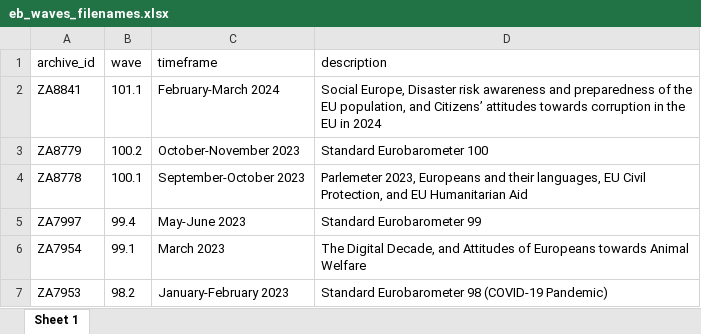
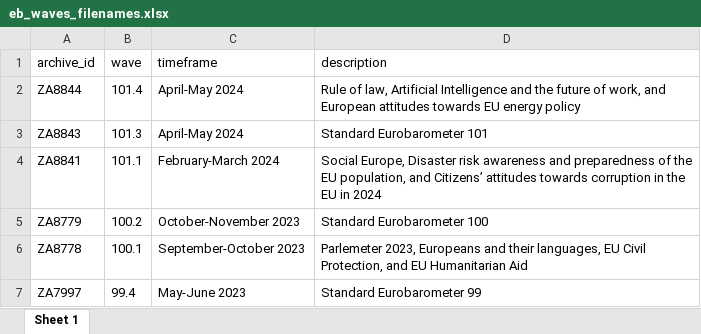
Before and after one commit to mkolczynska/harmonization-toolbox, an Excel workbook: survey-metadata/eb_waves_filenames.xlsx, sheet Sheet 1, drawn as a sheet; only a part is shown; the shorter side is filled out with more unchanged rows; values as stored, in another font and other column widths than the file's, no borders; the diff names each change by its address in the sheet, - before the commit and + after, or states it on an @@ line.

```diff
--- a/survey-metadata/eb_waves_filenames.xlsx (sheet Sheet 1)
+++ b/survey-metadata/eb_waves_filenames.xlsx (sheet Sheet 1)
+row 2: ZA8844 | 101.4 | April-May 2024 | Rule of law, Artificial Intelligence and the future of work, and European attitudes towards EU energy policy
+row 3: ZA8843 | 101.3 | April-May 2024 | Standard Eurobarometer 101
```
Also changed, not shown: 2 other files.
